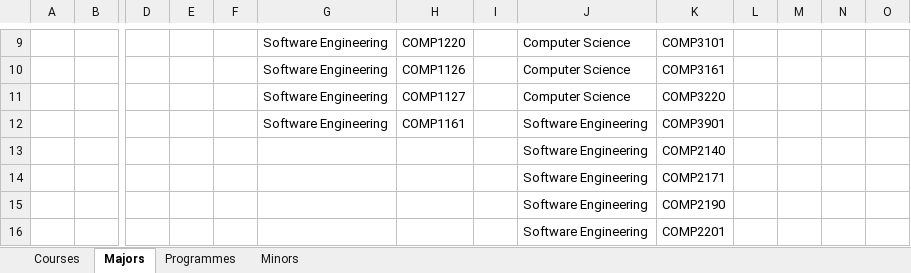
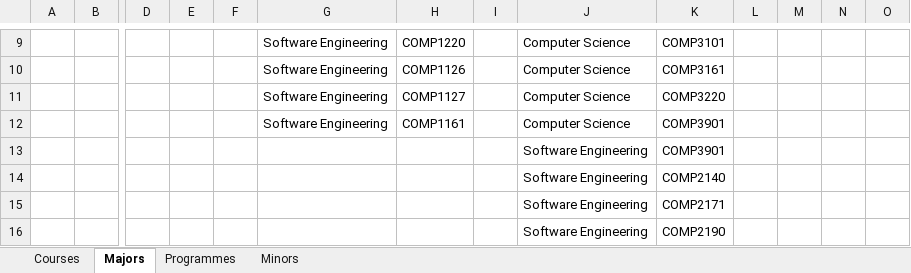
Before and after one commit to manomadethis/FST-Degree-Planner, an Excel workbook: app/data/departments/computing.xlsx, sheet Majors, drawn as a sheet; only a part is shown, gaps mark what is left out; the shorter side is filled out with more unchanged rows; values as stored, in another font and other column widths than the file's, no borders; rows hold the shown columns only; the diff names each change by its address in the sheet, - before the commit and + after, or states it on an @@ line.

```diff
--- a/app/data/departments/computing.xlsx (sheet Majors)
+++ b/app/data/departments/computing.xlsx (sheet Majors)
-J12: Software Engineering
+J12: Computer Science
+row 13:  |  |  |  |  |  |  |  | Software Engineering | COMP3901
```
Also changed, not shown: sheet Courses, app/data/departments/physics.xlsx, 8 other files.
